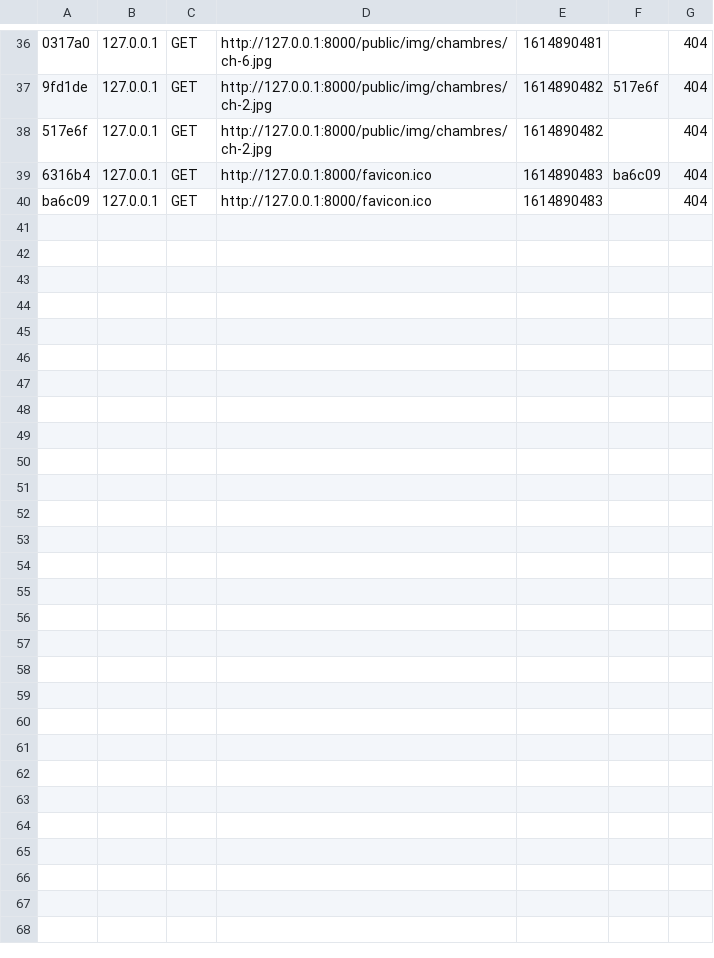
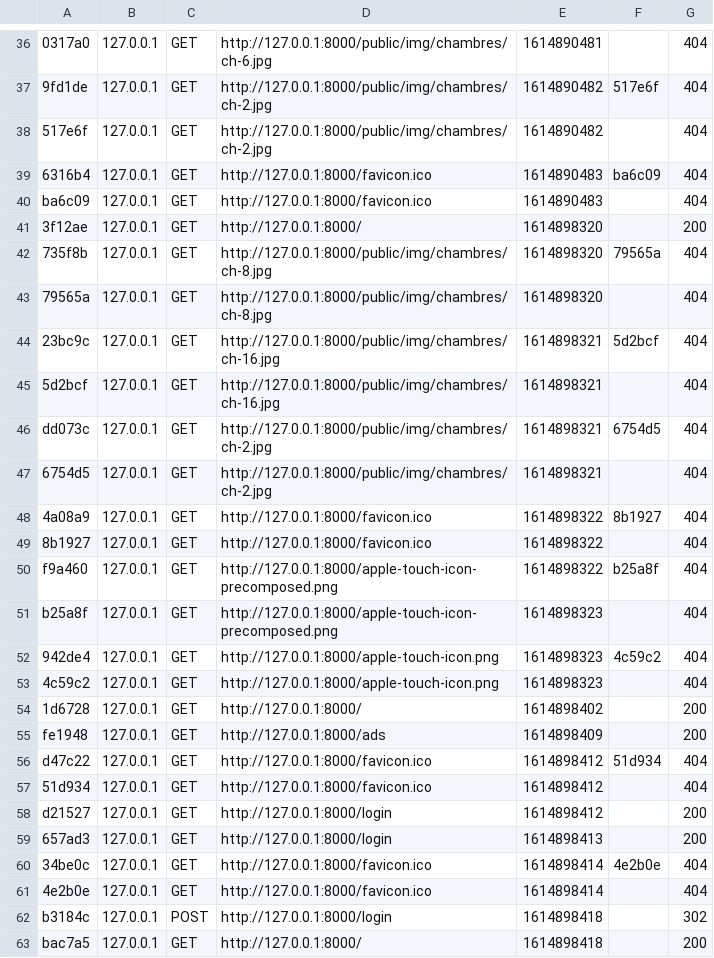
Before and after one commit to Anouar-91/linebnb-copie, a CSV file: var/cache/dev/profiler/index.csv, drawn as a sheet; only a part is shown, gaps mark what is left out; the diff names each change by its address in the sheet, - before the commit and + after, or states it on an @@ line.

```diff
--- a/var/cache/dev/profiler/index.csv
+++ b/var/cache/dev/profiler/index.csv
+row 41: 3f12ae | 127.0.0.1 | GET | http://127.0.0.1:8000/ | 1614898320 |  | 200
+row 42: 735f8b | 127.0.0.1 | GET | http://127.0.0.1:8000/public/img/chambres/ch-8.jpg | 1614898320 | 79565a | 404
+row 43: 79565a | 127.0.0.1 | GET | http://127.0.0.1:8000/public/img/chambres/ch-8.jpg | 1614898320 |  | 404
+row 44: 23bc9c | 127.0.0.1 | GET | http://127.0.0.1:8000/public/img/chambres/ch-16.jpg | 1614898321 | 5d2bcf | 404
+row 45: 5d2bcf | 127.0.0.1 | GET | http://127.0.0.1:8000/public/img/chambres/ch-16.jpg | 1614898321 |  | 404
+row 46: dd073c | 127.0.0.1 | GET | http://127.0.0.1:8000/public/img/chambres/ch-2.jpg | 1614898321 | 6754d5 | 404
+row 47: 6754d5 | 127.0.0.1 | GET | http://127.0.0.1:8000/public/img/chambres/ch-2.jpg | 1614898321 |  | 404
+row 48: 4a08a9 | 127.0.0.1 | GET | http://127.0.0.1:8000/favicon.ico | 1614898322 | 8b1927 | 404
+row 49: 8b1927 | 127.0.0.1 | GET | http://127.0.0.1:8000/favicon.ico | 1614898322 |  | 404
+row 50: f9a460 | 127.0.0.1 | GET | http://127.0.0.1:8000/apple-touch-icon-precomposed.png | 1614898322 | b25a8f | 404
+row 51: b25a8f | 127.0.0.1 | GET | http://127.0.0.1:8000/apple-touch-icon-precomposed.png | 1614898323 |  | 404
+row 52: 942de4 | 127.0.0.1 | GET | http://127.0.0.1:8000/apple-touch-icon.png | 1614898323 | 4c59c2 | 404
+row 53: 4c59c2 | 127.0.0.1 | GET | http://127.0.0.1:8000/apple-touch-icon.png | 1614898323 |  | 404
+row 54: 1d6728 | 127.0.0.1 | GET | http://127.0.0.1:8000/ | 1614898402 |  | 200
+row 55: fe1948 | 127.0.0.1 | GET | http://127.0.0.1:8000/ads | 1614898409 |  | 200
+row 56: d47c22 | 127.0.0.1 | GET | http://127.0.0.1:8000/favicon.ico | 1614898412 | 51d934 | 404
+row 57: 51d934 | 127.0.0.1 | GET | http://127.0.0.1:8000/favicon.ico | 1614898412 |  | 404
+row 58: d21527 | 127.0.0.1 | GET | http://127.0.0.1:8000/login | 1614898412 |  | 200
+row 59: 657ad3 | 127.0.0.1 | GET | http://127.0.0.1:8000/login | 1614898413 |  | 200
+row 60: 34be0c | 127.0.0.1 | GET | http://127.0.0.1:8000/favicon.ico | 1614898414 | 4e2b0e | 404
+row 61: 4e2b0e | 127.0.0.1 | GET | http://127.0.0.1:8000/favicon.ico | 1614898414 |  | 404
+row 62: b3184c | 127.0.0.1 | POST | http://127.0.0.1:8000/login | 1614898418 |  | 302
+row 63: bac7a5 | 127.0.0.1 | GET | http://127.0.0.1:8000/ | 1614898418 |  | 200
```
Also changed, not shown: 29 other files.
